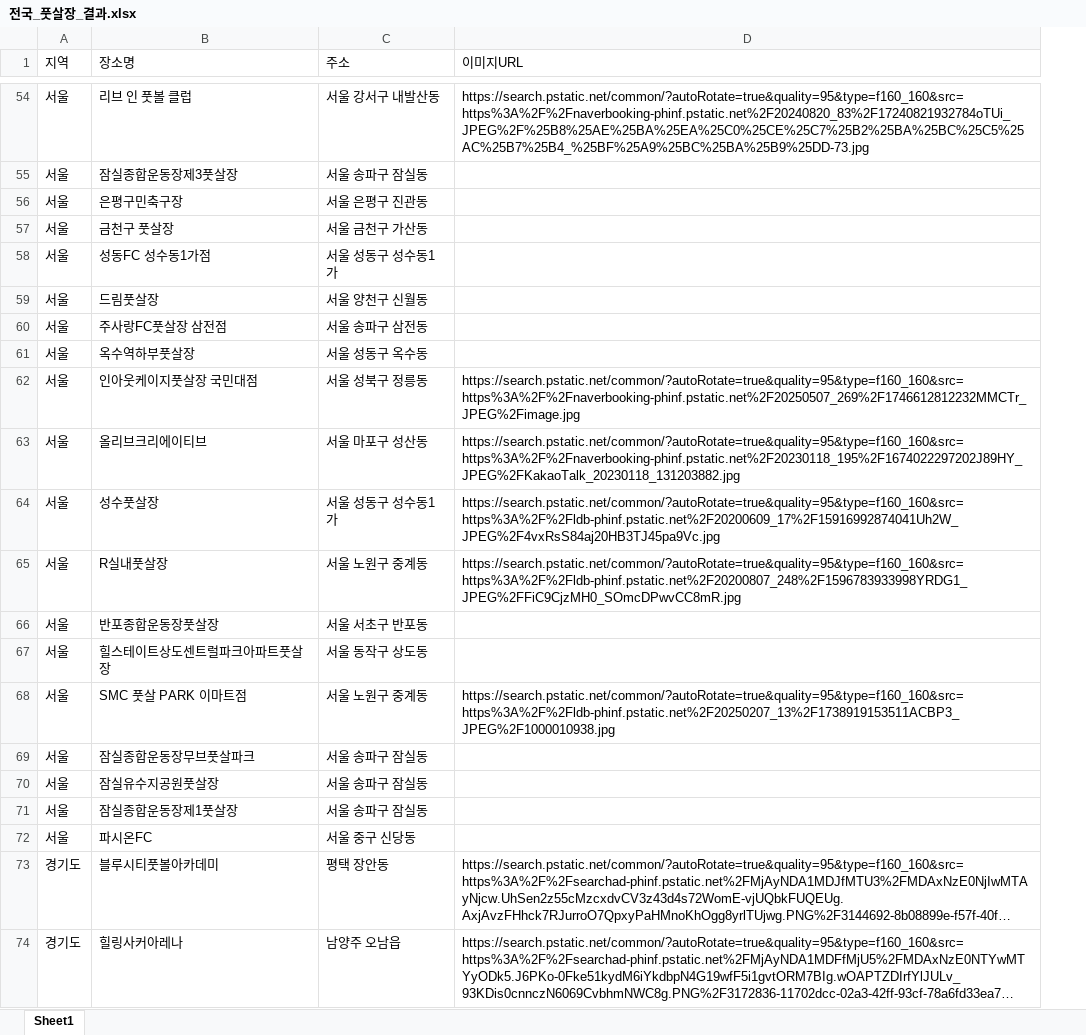
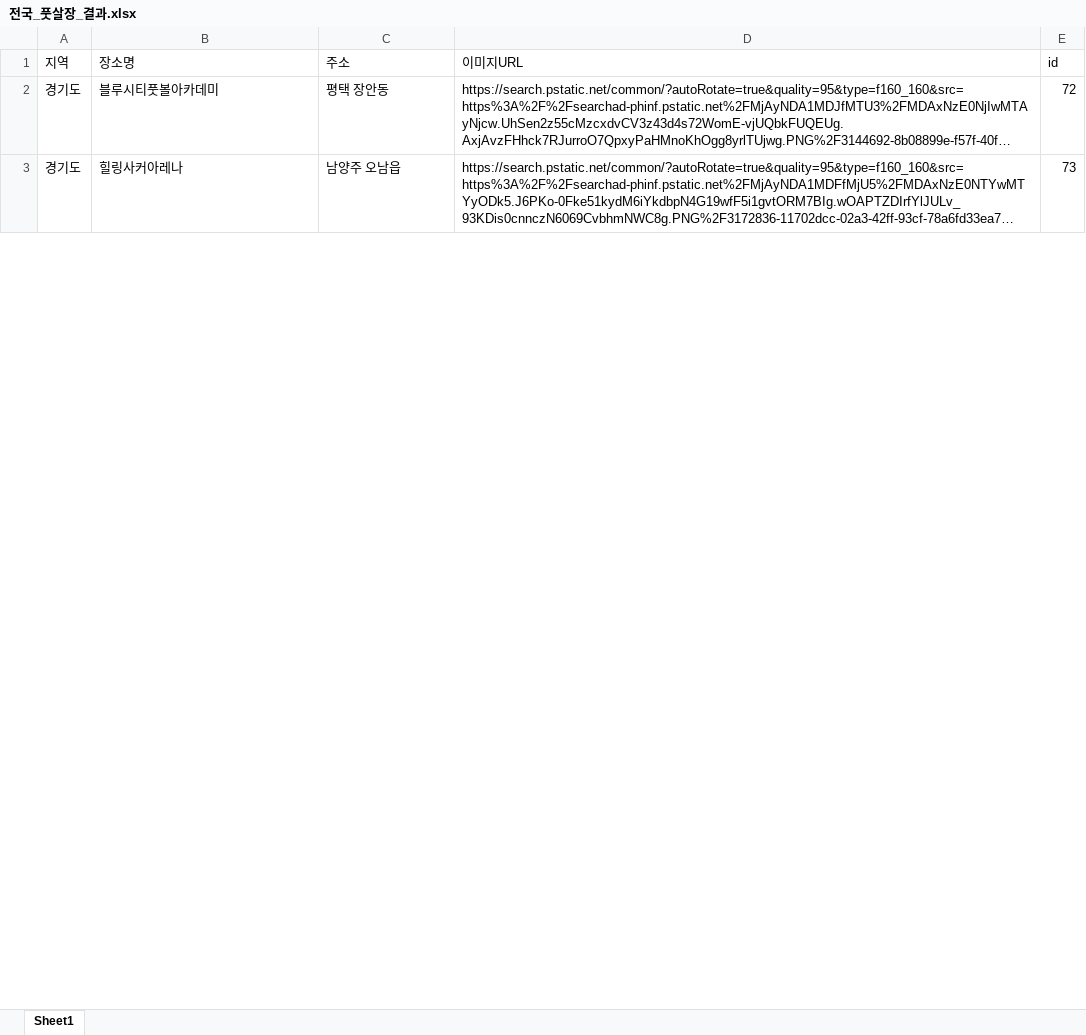
Before and after one commit to Yullc/pcw_project_crawling, an Excel workbook: 전국_풋살장_결과.xlsx, sheet Sheet1, drawn as a sheet; only a part is shown, gaps mark what is left out; long unchanged cells end in …; values as stored, in another font and other column widths than the file's, no cell formats; removed rows and columns are numbered as before the commit, all else as after; the diff covers the shown part only; the diff names each change by its address in the sheet, - before the commit and + after, or states it on an @@ line.

```diff
--- a/전국_풋살장_결과.xlsx (sheet Sheet1)
+++ b/전국_풋살장_결과.xlsx (sheet Sheet1)
+column E (id), rows 2-3: 72 | 73
-row 54: 서울 | 리브 인 풋볼 클럽 | 서울 강서구 내발산동 | https://search.pstatic.net/common/?autoRotate=true&quality=95&type=f160_160&src=https%3A%2F%2Fnaverbooking-phinf.pstatic.net%2F20240820_83%2F17240821932784oTUi_JPEG%2F%25B8%25AE%25BA%25EA%25C0%25CE%25C7%25B2%25BA%25BC%25C5%25AC%25B7%25B4_%25BF%25A9%25BC%25BA%25B9%25DD-73.jpg
-row 55: 서울 | 잠실종합운동장제3풋살장 | 서울 송파구 잠실동
-row 56: 서울 | 은평구민축구장 | 서울 은평구 진관동
-row 57: 서울 | 금천구 풋살장 | 서울 금천구 가산동
-row 58: 서울 | 성동FC 성수동1가점 | 서울 성동구 성수동1가
-row 59: 서울 | 드림풋살장 | 서울 양천구 신월동
-row 60: 서울 | 주사랑FC풋살장 삼전점 | 서울 송파구 삼전동
-row 61: 서울 | 옥수역하부풋살장 | 서울 성동구 옥수동
-row 62: 서울 | 인아웃케이지풋살장 국민대점 | 서울 성북구 정릉동 | https://search.pstatic.net/common/?autoRotate=true&quality=95&type=f160_160&src=https%3A%2F%2Fnaverbooking-phinf.pstatic.net%2F20250507_269%2F1746612812232MMCTr_JPEG%2Fimage.jpg
-row 63: 서울 | 올리브크리에이티브 | 서울 마포구 성산동 | https://search.pstatic.net/common/?autoRotate=true&quality=95&type=f160_160&src=https%3A%2F%2Fnaverbooking-phinf.pstatic.net%2F20230118_195%2F1674022297202J89HY_JPEG%2FKakaoTalk_20230118_131203882.jpg
-row 64: 서울 | 성수풋살장 | 서울 성동구 성수동1가 | https://search.pstatic.net/common/?autoRotate=true&quality=95&type=f160_160&src=https%3A%2F%2Fldb-phinf.pstatic.net%2F20200609_17%2F15916992874041Uh2W_JPEG%2F4vxRsS84aj20HB3TJ45pa9Vc.jpg
-row 65: 서울 | R실내풋살장 | 서울 노원구 중계동 | https://search.pstatic.net/common/?autoRotate=true&quality=95&type=f160_160&src=https%3A%2F%2Fldb-phinf.pstatic.net%2F20200807_248%2F1596783933998YRDG1_JPEG%2FFiC9CjzMH0_SOmcDPwvCC8mR.jpg
-row 66: 서울 | 반포종합운동장풋살장 | 서울 서초구 반포동
-row 67: 서울 | 힐스테이트상도센트럴파크아파트풋살장 | 서울 동작구 상도동
-row 68: 서울 | SMC 풋살 PARK 이마트점 | 서울 노원구 중계동 | https://search.pstatic.net/common/?autoRotate=true&quality=95&type=f160_160&src=https%3A%2F%2Fldb-phinf.pstatic.net%2F20250207_13%2F1738919153511ACBP3_JPEG%2F1000010938.jpg
-row 69: 서울 | 잠실종합운동장무브풋살파크 | 서울 송파구 잠실동
-row 70: 서울 | 잠실유수지공원풋살장 | 서울 송파구 잠실동
-row 71: 서울 | 잠실종합운동장제1풋살장 | 서울 송파구 잠실동
-row 72: 서울 | 파시온FC | 서울 중구 신당동
```
Also changed, not shown: 2 added rows, 53 removed rows, 1 moved row and 178 edited cells elsewhere in this sheet, cell formats, 서울_풋살장_결과.xlsx, 1 other file.
